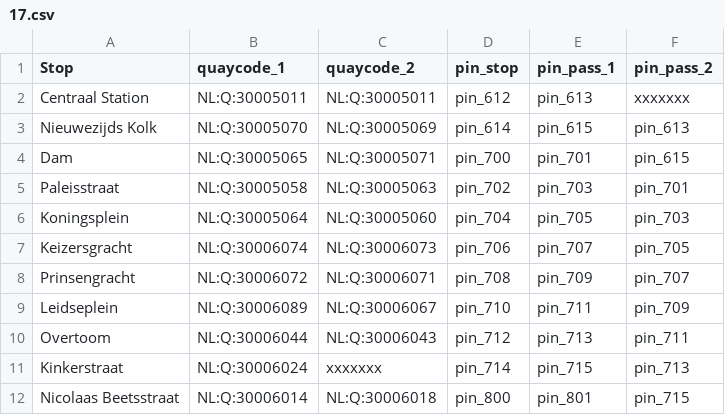
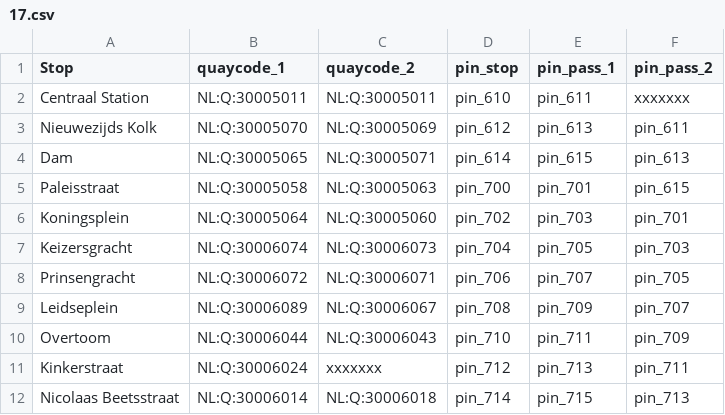
Before and after one commit to Purple-Catt/live_transport, a CSV file: quaycodes_encoding/17.csv, drawn as a sheet; only a part is shown; the diff covers the shown part only.

```diff
--- a/quaycodes_encoding/17.csv
+++ b/quaycodes_encoding/17.csv
@@ -1,12 +1,12 @@
 Stop,quaycode_1,quaycode_2,pin_stop,pin_pass_1,pin_pass_2
-Centraal Station,NL:Q:30005011,NL:Q:30005011,pin_612,pin_613,xxxxxxx
-Nieuwezijds Kolk,NL:Q:30005070,NL:Q:30005069,pin_614,pin_615,pin_613
-Dam,NL:Q:30005065,NL:Q:30005071,pin_700,pin_701,pin_615
-Paleisstraat,NL:Q:30005058,NL:Q:30005063,pin_702,pin_703,pin_701
-Koningsplein,NL:Q:30005064,NL:Q:30005060,pin_704,pin_705,pin_703
-Keizersgracht,NL:Q:30006074,NL:Q:30006073,pin_706,pin_707,pin_705
-Prinsengracht,NL:Q:30006072,NL:Q:30006071,pin_708,pin_709,pin_707
-Leidseplein,NL:Q:30006089,NL:Q:30006067,pin_710,pin_711,pin_709
-Overtoom,NL:Q:30006044,NL:Q:30006043,pin_712,pin_713,pin_711
-Kinkerstraat,NL:Q:30006024,xxxxxxx,pin_714,pin_715,pin_713
-Nicolaas Beetsstraat,NL:Q:30006014,NL:Q:30006018,pin_800,pin_801,pin_715
+Centraal Station,NL:Q:30005011,NL:Q:30005011,pin_610,pin_611,xxxxxxx
+Nieuwezijds Kolk,NL:Q:30005070,NL:Q:30005069,pin_612,pin_613,pin_611
+Dam,NL:Q:30005065,NL:Q:30005071,pin_614,pin_615,pin_613
+Paleisstraat,NL:Q:30005058,NL:Q:30005063,pin_700,pin_701,pin_615
+Koningsplein,NL:Q:30005064,NL:Q:30005060,pin_702,pin_703,pin_701
+Keizersgracht,NL:Q:30006074,NL:Q:30006073,pin_704,pin_705,pin_703
+Prinsengracht,NL:Q:30006072,NL:Q:30006071,pin_706,pin_707,pin_705
+Leidseplein,NL:Q:30006089,NL:Q:30006067,pin_708,pin_709,pin_707
+Overtoom,NL:Q:30006044,NL:Q:30006043,pin_710,pin_711,pin_709
+Kinkerstraat,NL:Q:30006024,xxxxxxx,pin_712,pin_713,pin_711
+Nicolaas Beetsstraat,NL:Q:30006014,NL:Q:30006018,pin_714,pin_715,pin_713
```
Also changed, not shown: 39 edited cells elsewhere in this file, quaycodes_encoding/1.csv, quaycodes_encoding/2.csv.
